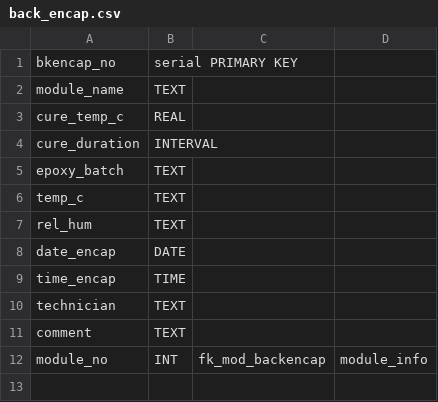
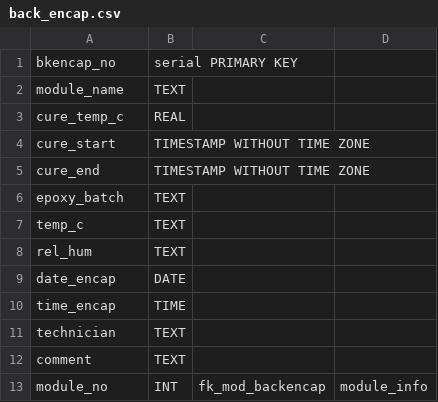
Before and after one commit to cmu-hgc-mac/HGC_DB_postgres, a CSV file: dbase_info/back_encap.csv, drawn as a sheet; removed rows and columns are numbered as before the commit, all else as after; the diff names each change by its address in the sheet, - before the commit and + after, or states it on an @@ line.

Commit message:
Update back_encap.csv

```diff
--- a/dbase_info/back_encap.csv
+++ b/dbase_info/back_encap.csv
-row 4: cure_duration | INTERVAL
+row 4: cure_start | TIMESTAMP WITHOUT TIME ZONE
+row 5: cure_end | TIMESTAMP WITHOUT TIME ZONE
```
